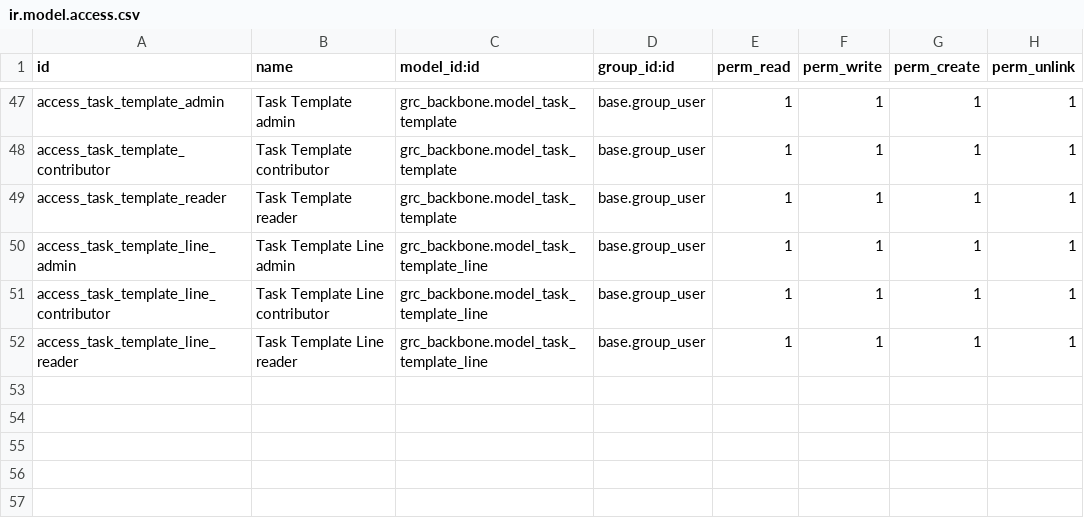
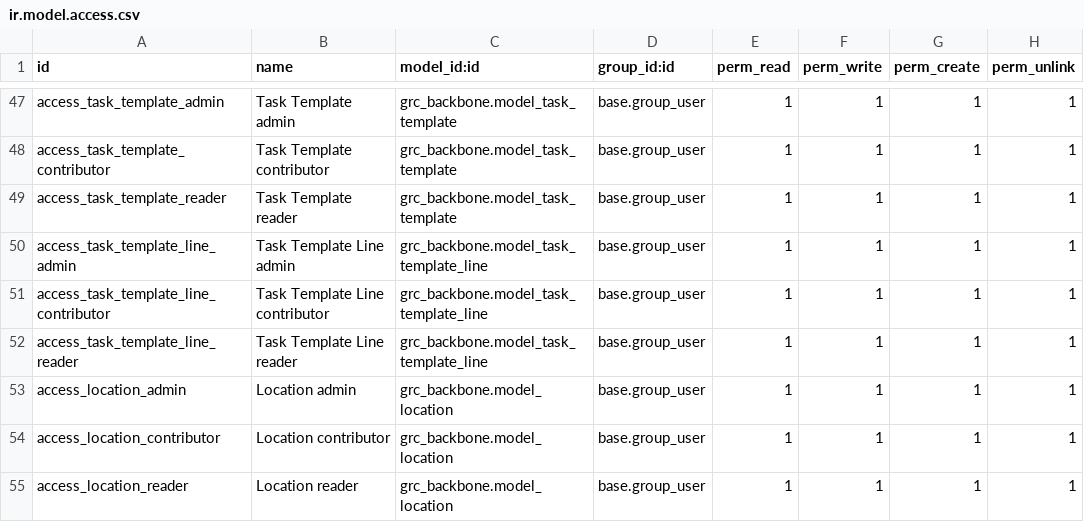
Before and after one commit to hamamelfassi/hr_pool, a CSV file: modules/grc_backbone/security/ir.model.access.csv, drawn as a sheet; only a part is shown, gaps mark what is left out.

Commit message:
pass3: add Libya location taxonomy and Arabic translation seed

```diff
--- a/modules/grc_backbone/security/ir.model.access.csv
+++ b/modules/grc_backbone/security/ir.model.access.csv
@@ -52 +52,4 @@ access_task_template_line_contributor,Task Template Line contributor,grc_backbon
 access_task_template_line_reader,Task Template Line reader,grc_backbone.model_task_template_line,base.group_user,1,1,1,1
+access_location_admin,Location admin,grc_backbone.model_location,base.group_user,1,1,1,1
+access_location_contributor,Location contributor,grc_backbone.model_location,base.group_user,1,1,1,1
+access_location_reader,Location reader,grc_backbone.model_location,base.group_user,1,1,1,1
```
Also changed, not shown: 10 other files.
